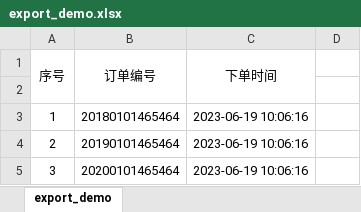
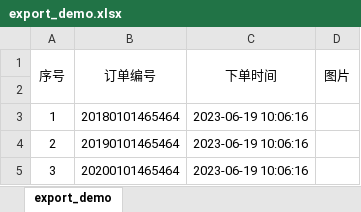
Before and after one commit to majiameng/spreadsheet-php, an Excel workbook: example/export_demo.xlsx, sheet export_demo, drawn as a sheet; values as stored, in another font and other column widths than the file's, no borders; charts and pictures not drawn; the diff names each change by its address in the sheet, - before the commit and + after, or states it on an @@ line.

```diff
--- a/example/export_demo.xlsx (sheet export_demo)
+++ b/example/export_demo.xlsx (sheet export_demo)
-D1: (empty)
+D1: 图片
+D1:D2 merged
```
Also changed, not shown: charts or pictures, 3 other files.
